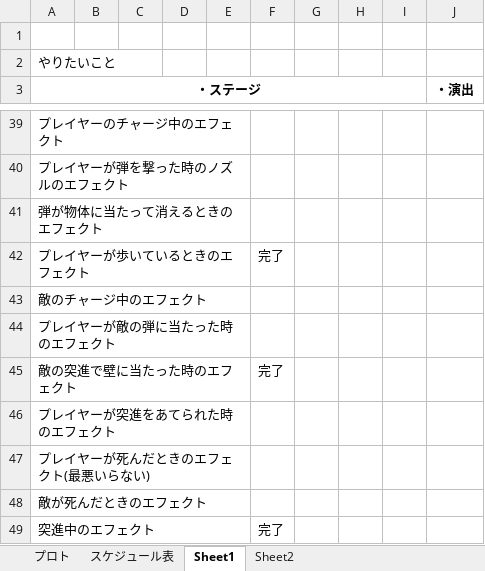
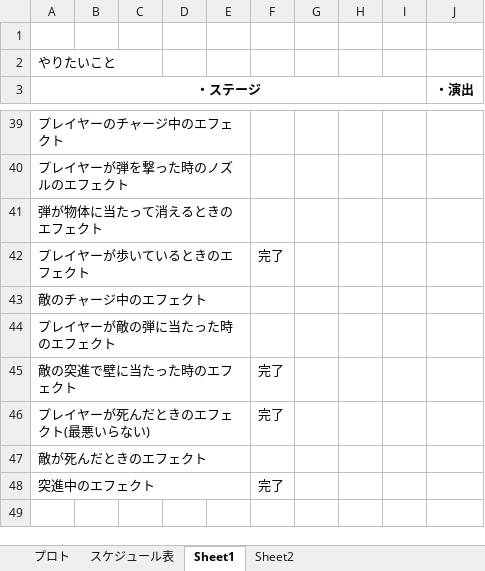
Before and after one commit to 13ko13/Transforman, an Excel workbook: Transforman_コスト表.xlsx, sheet Sheet1, drawn as a sheet; only a part is shown, gaps mark what is left out; values as stored, in another font and other column widths than the file's, no borders; charts and pictures not drawn; removed rows and columns are numbered as before the commit, all else as after; the diff names each change by its address in the sheet, - before the commit and + after, or states it on an @@ line.

```diff
--- a/Transforman_コスト表.xlsx (sheet Sheet1)
+++ b/Transforman_コスト表.xlsx (sheet Sheet1)
-row 46: プレイヤーが突進をあてられた時のエフェクト
-F46: (empty)
+F46: 完了
```
Also changed, not shown: sheet プロト, 17 other files.
